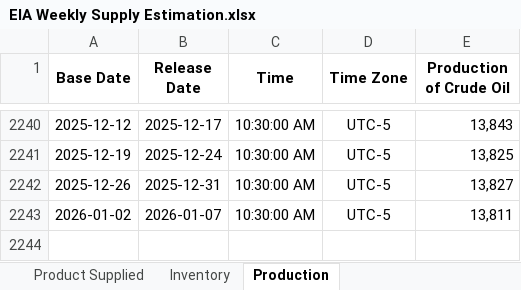
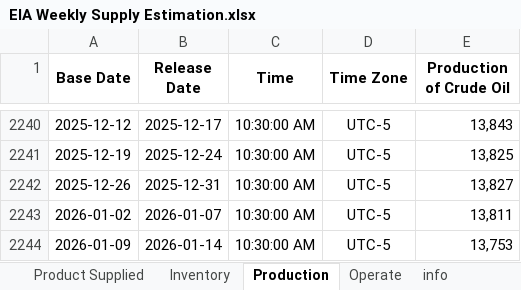
Before and after one commit to Tommylee1013/AlternativeData, an Excel workbook: data/commodity/EIA Weekly Supply Estimation.xlsx, sheet Production, drawn as a sheet; only a part is shown, gaps mark what is left out; values as stored, in another font and other column widths than the file's, no borders; the diff names each change by its address in the sheet, - before the commit and + after, or states it on an @@ line.

```diff
--- a/data/commodity/EIA Weekly Supply Estimation.xlsx (sheet Production)
+++ b/data/commodity/EIA Weekly Supply Estimation.xlsx (sheet Production)
+sheet tab: Operate
+sheet tab: info
+row 2244: 2026-01-09 | 2026-01-14 | 10:30:00 AM | UTC-5 | 13,753
```
Also changed, not shown: sheet Inventory, sheet Product Supplied, formulas that keep their value, data/commodity/AAA Gasoline.xlsx, data/commodity/Lithium.xlsx, 9 other files.
